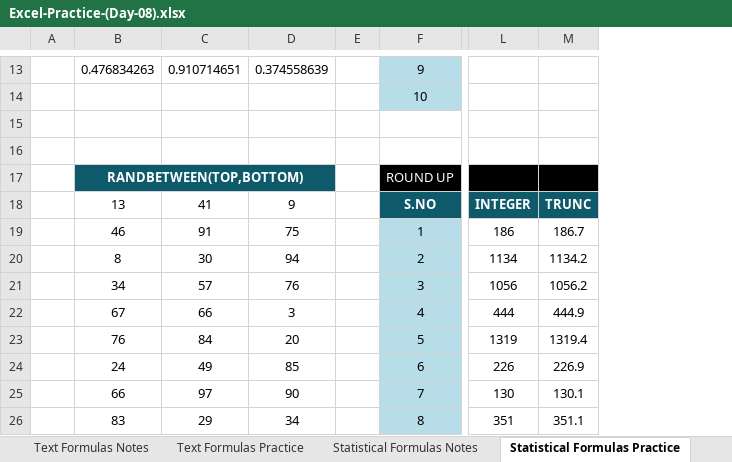
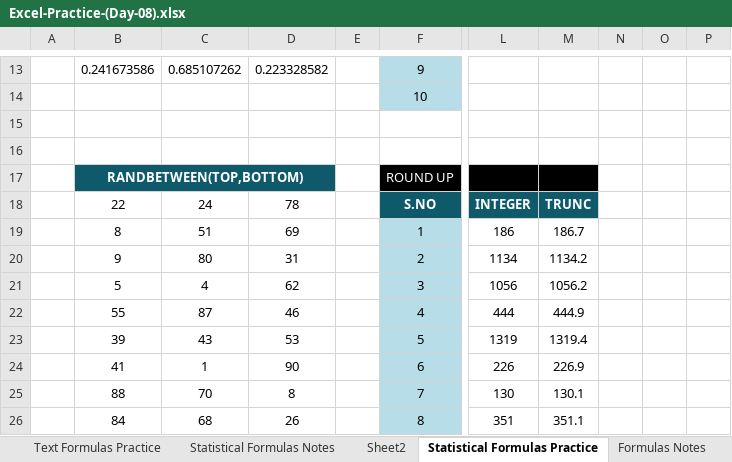
Before and after one commit to oneeb-arif/data-analyst-journey, an Excel workbook: Excel/Day 08/Excel-Practice-(Day-08).xlsx, sheet Statistical Formulas Practice, drawn as a sheet; only a part is shown, gaps mark what is left out; values as stored, in another font and other column widths than the file's, no borders; conditional formats not drawn; the diff covers the shown part only; the diff names each change by its address in the sheet, - before the commit and + after, or states it on an @@ line.

Commit message:
Day 09: Date and Time Formulas

```diff
--- a/Excel/Day 08/Excel-Practice-(Day-08).xlsx (sheet Statistical Formulas Practice)
+++ b/Excel/Day 08/Excel-Practice-(Day-08).xlsx (sheet Statistical Formulas Practice)
+sheet tab: Sheet2
+sheet tab: Formulas Notes
+column N, empty
+column O, empty
+column P, empty
-B13: 0.476834263
+B13: 0.241673586
-C13: 0.910714651
+C13: 0.685107262
-D13: 0.374558639
+D13: 0.223328582
-B18: 13
+B18: 22
-C18: 41
+C18: 24
-D18: 9
+D18: 78
-B19: 46
+B19: 8
-C19: 91
+C19: 51
-D19: 75
+D19: 69
-B20: 8
+B20: 9
-C20: 30
+C20: 80
-D20: 94
+D20: 31
-B21: 34
+B21: 5
-C21: 57
+C21: 4
-D21: 76
+D21: 62
-B22: 67
+B22: 55
-C22: 66
+C22: 87
-D22: 3
+D22: 46
-B23: 76
+B23: 39
-C23: 84
+C23: 43
-D23: 20
+D23: 53
-B24: 24
+B24: 41
-C24: 49
+C24: 1
-D24: 85
+D24: 90
-B25: 66
+B25: 88
-C25: 97
+C25: 70
-D25: 90
+D25: 8
-B26: 83
+B26: 84
-C26: 29
+C26: 68
-D26: 34
+D26: 26
```
Also changed, not shown: 12 added rows, 10 removed rows, 84 edited cells, cell formats and merged cells elsewhere in this sheet, sheet Mark Sheet, sheet Paste Special With Find&Replace, sheet Statistical Formulas Notes, other sheet tabs, 4 other files.
